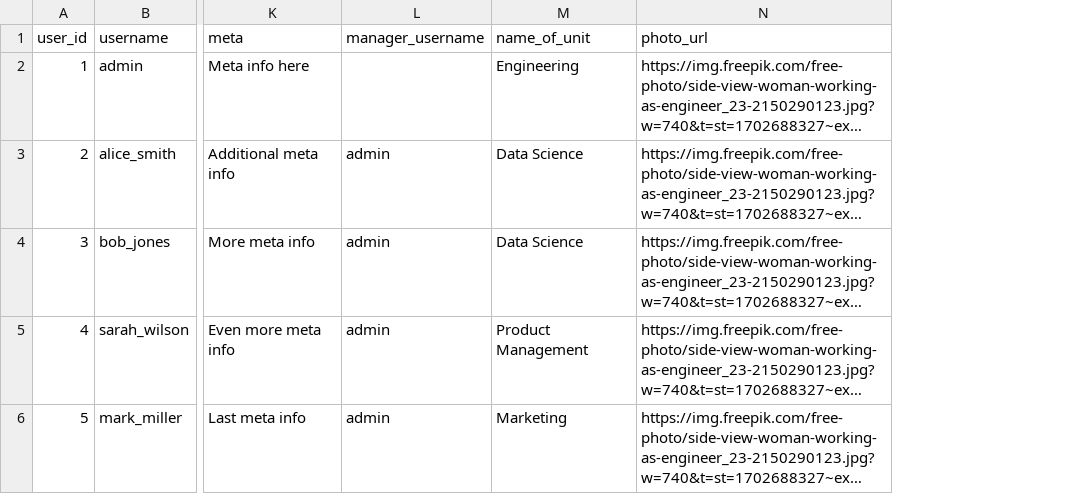
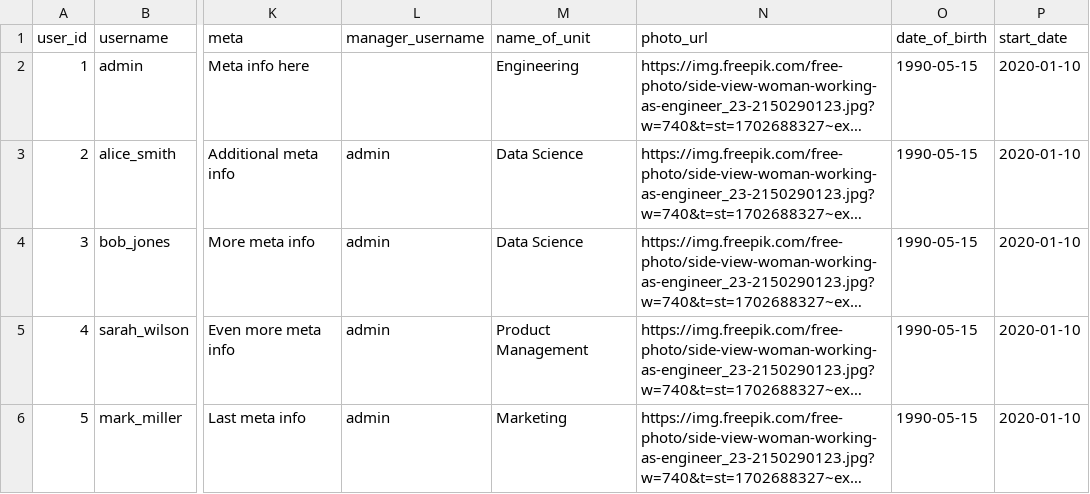
Before and after one commit to outstaff-coursework/backend, a CSV file: app/services/staff/migrations/datasets/users-table.csv, drawn as a sheet; only a part is shown, gaps mark what is left out; long unchanged cells end in …; the diff names each change by its address in the sheet, - before the commit and + after, or states it on an @@ line.

Commit message:
added_dates_refactor

```diff
--- a/app/services/staff/migrations/datasets/users-table.csv
+++ b/app/services/staff/migrations/datasets/users-table.csv
+column O (date_of_birth), rows 2-6: all 1990-05-15
+column P (start_date), rows 2-6: all 2020-01-10
```
Also changed, not shown: 14 other files.
